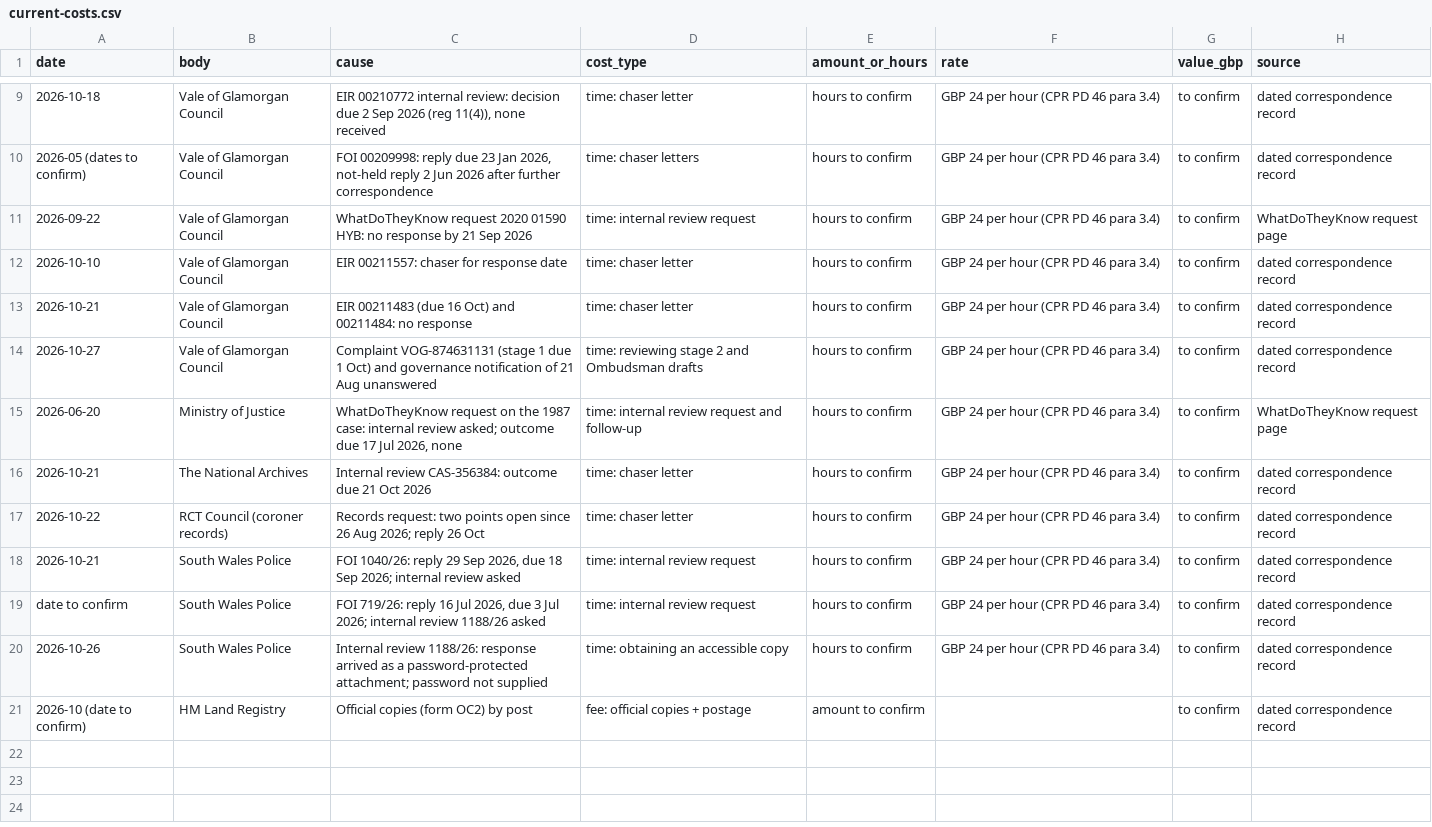
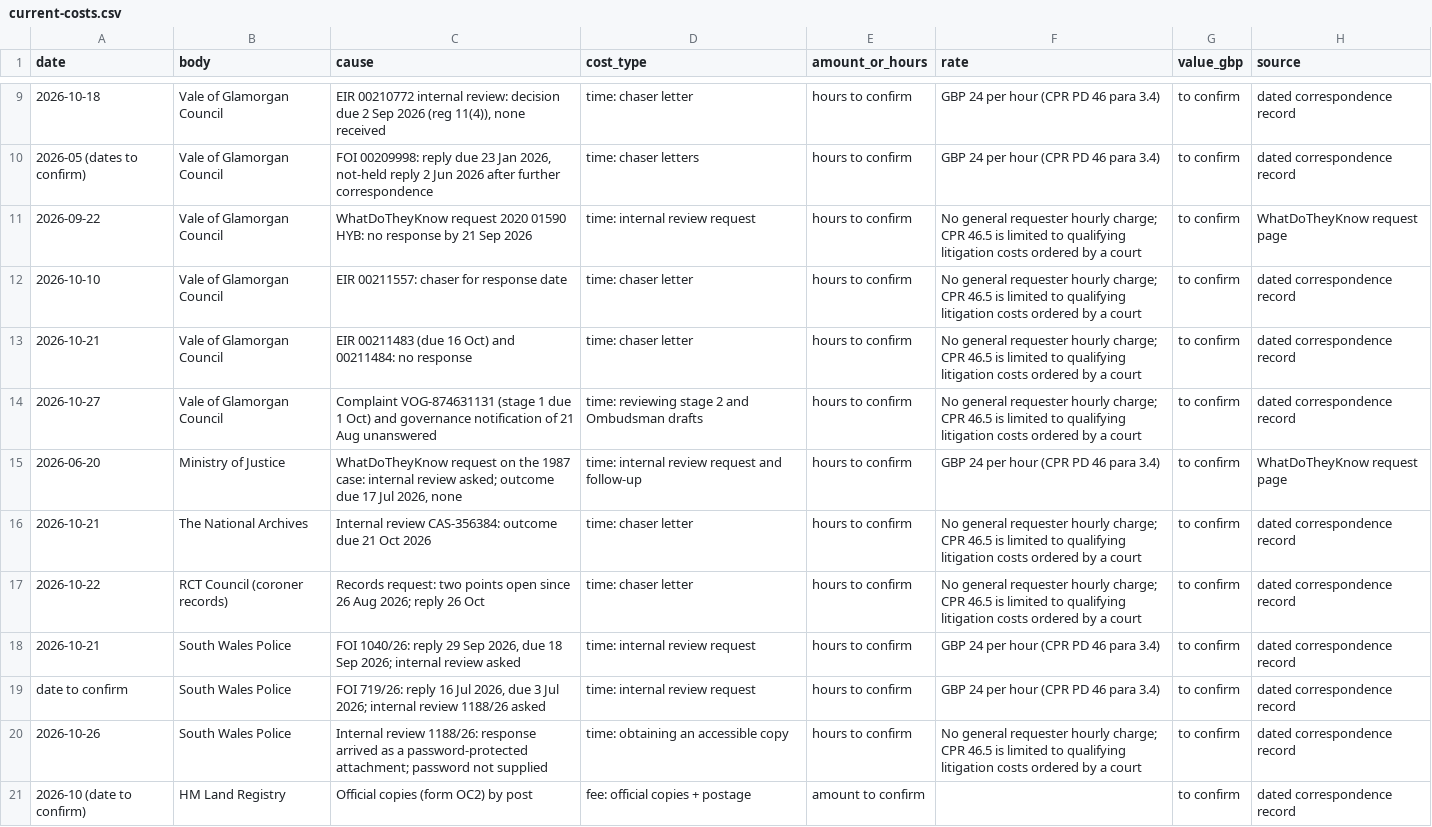
Before and after one commit to unclehowell/cedwyn-accounts, a CSV file: public/current-costs.csv, drawn as a sheet; only a part is shown, gaps mark what is left out.

Commit message:
fix(accounts): correct legacy LiP rate labels in disclosure cost chronology

```diff
--- a/public/current-costs.csv
+++ b/public/current-costs.csv
@@ -10,12 +10,12 @@ date,body,cause,cost_type,amount_or_hours,rate,value_gbp,source
 2026-05 (dates to confirm),Vale of Glamorgan Council,"FOI 00209998: reply due 23 Jan 2026, not-held reply 2 Jun 2026 after further correspondence",time: chaser letters,hours to confirm,GBP 24 per hour (CPR PD 46 para 3.4),to confirm,dated correspondence record
-2026-09-22,Vale of Glamorgan Council,WhatDoTheyKnow request 2020 01590 HYB: no response by 21 Sep 2026,time: internal review request,hours to confirm,GBP 24 per hour (CPR PD 46 para 3.4),to confirm,WhatDoTheyKnow request page
-2026-10-10,Vale of Glamorgan Council,EIR 00211557: chaser for response date,time: chaser letter,hours to confirm,GBP 24 per hour (CPR PD 46 para 3.4),to confirm,dated correspondence record
-2026-10-21,Vale of Glamorgan Council,EIR 00211483 (due 16 Oct) and 00211484: no response,time: chaser letter,hours to confirm,GBP 24 per hour (CPR PD 46 para 3.4),to confirm,dated correspondence record
-2026-10-27,Vale of Glamorgan Council,Complaint VOG-874631131 (stage 1 due 1 Oct) and governance notification of 21 Aug unanswered,time: reviewing stage 2 and Ombudsman drafts,hours to confirm,GBP 24 per hour (CPR PD 46 para 3.4),to confirm,dated correspondence record
+2026-09-22,Vale of Glamorgan Council,WhatDoTheyKnow request 2020 01590 HYB: no response by 21 Sep 2026,time: internal review request,hours to confirm,"No general requester hourly charge; CPR 46.5 is limited to qualifying litigation costs ordered by a court",to confirm,WhatDoTheyKnow request page
+2026-10-10,Vale of Glamorgan Council,EIR 00211557: chaser for response date,time: chaser letter,hours to confirm,"No general requester hourly charge; CPR 46.5 is limited to qualifying litigation costs ordered by a court",to confirm,dated correspondence record
+2026-10-21,Vale of Glamorgan Council,EIR 00211483 (due 16 Oct) and 00211484: no response,time: chaser letter,hours to confirm,"No general requester hourly charge; CPR 46.5 is limited to qualifying litigation costs ordered by a court",to confirm,dated correspondence record
+2026-10-27,Vale of Glamorgan Council,Complaint VOG-874631131 (stage 1 due 1 Oct) and governance notification of 21 Aug unanswered,time: reviewing stage 2 and Ombudsman drafts,hours to confirm,"No general requester hourly charge; CPR 46.5 is limited to qualifying litigation costs ordered by a court",to confirm,dated correspondence record
 2026-06-20,Ministry of Justice,"WhatDoTheyKnow request on the 1987 case: internal review asked; outcome due 17 Jul 2026, none",time: internal review request and follow-up,hours to confirm,GBP 24 per hour (CPR PD 46 para 3.4),to confirm,WhatDoTheyKnow request page
-2026-10-21,The National Archives,Internal review CAS-356384: outcome due 21 Oct 2026,time: chaser letter,hours to confirm,GBP 24 per hour (CPR PD 46 para 3.4),to confirm,dated correspondence record
-2026-10-22,RCT Council (coroner records),Records request: two points open since 26 Aug 2026; reply 26 Oct,time: chaser letter,hours to confirm,GBP 24 per hour (CPR PD 46 para 3.4),to confirm,dated correspondence record
+2026-10-21,The National Archives,Internal review CAS-356384: outcome due 21 Oct 2026,time: chaser letter,hours to confirm,"No general requester hourly charge; CPR 46.5 is limited to qualifying litigation costs ordered by a court",to confirm,dated correspondence record
+2026-10-22,RCT Council (coroner records),Records request: two points open since 26 Aug 2026; reply 26 Oct,time: chaser letter,hours to confirm,"No general requester hourly charge; CPR 46.5 is limited to qualifying litigation costs ordered by a court",to confirm,dated correspondence record
 2026-10-21,South Wales Police,"FOI 1040/26: reply 29 Sep 2026, due 18 Sep 2026; internal review asked",time: internal review request,hours to confirm,GBP 24 per hour (CPR PD 46 para 3.4),to confirm,dated correspondence record
 date to confirm,South Wales Police,"FOI 719/26: reply 16 Jul 2026, due 3 Jul 2026; internal review 1188/26 asked",time: internal review request,hours to confirm,GBP 24 per hour (CPR PD 46 para 3.4),to confirm,dated correspondence record
-2026-10-26,South Wales Police,Internal review 1188/26: response arrived as a password-protected attachment; password not supplied,time: obtaining an accessible copy,hours to confirm,GBP 24 per hour (CPR PD 46 para 3.4),to confirm,dated correspondence record
+2026-10-26,South Wales Police,Internal review 1188/26: response arrived as a password-protected attachment; password not supplied,time: obtaining an accessible copy,hours to confirm,"No general requester hourly charge; CPR 46.5 is limited to qualifying litigation costs ordered by a court",to confirm,dated correspondence record
 2026-10 (date to confirm),HM Land Registry,Official copies (form OC2) by post,fee: official copies + postage,amount to confirm,,to confirm,dated correspondence record
```
